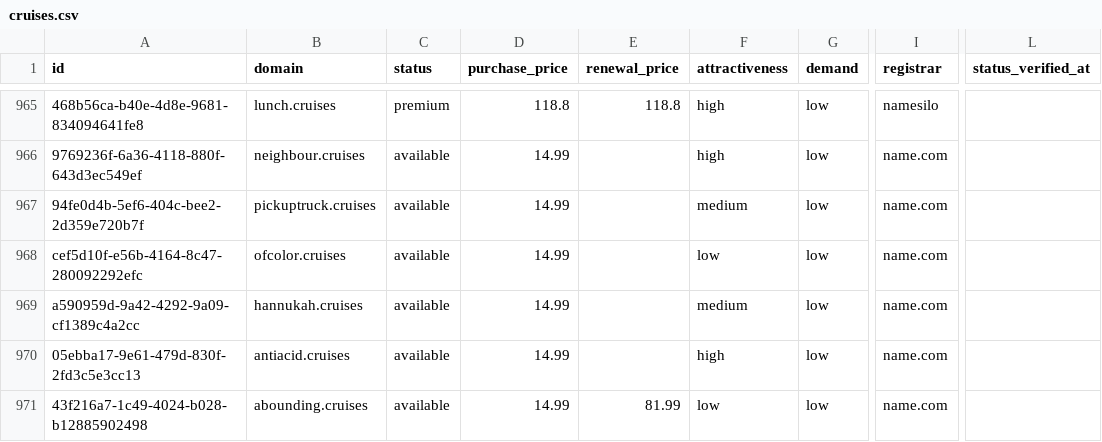
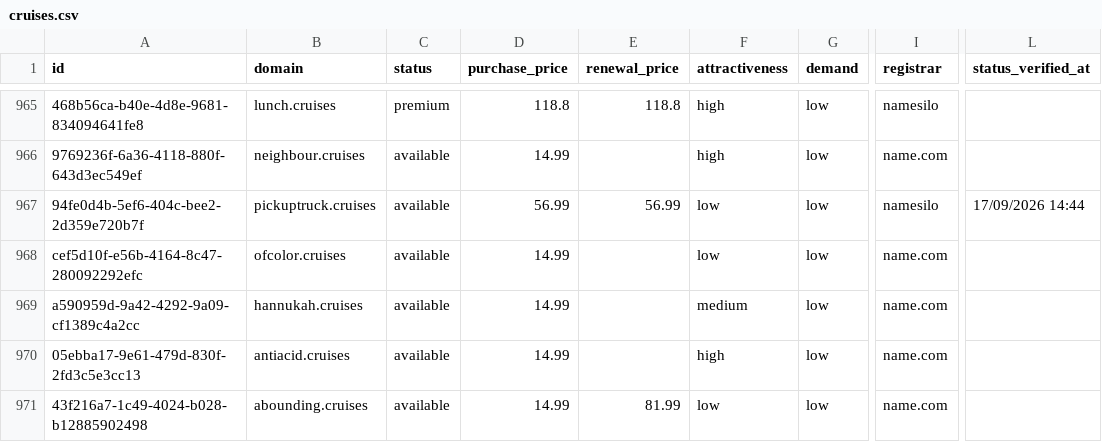
Before and after one commit to UniqueDomains/cruises-oneword-domains, a CSV file: cruises.csv, drawn as a sheet; only a part is shown, gaps mark what is left out; the diff names each change by its address in the sheet, - before the commit and + after, or states it on an @@ line.

Commit message:
Domains update

```diff
--- a/cruises.csv
+++ b/cruises.csv
-D967 (purchase_price): 14.99
+D967 (purchase_price): 56.99
-E967 (renewal_price): (empty)
+E967 (renewal_price): 56.99
-F967 (attractiveness): medium
+F967 (attractiveness): low
-I967 (registrar): name.com
+I967 (registrar): namesilo
-L967 (status_verified_at): (empty)
+L967 (status_verified_at): 17/09/2026 14:44
```
Also changed, not shown: 4 other files.
